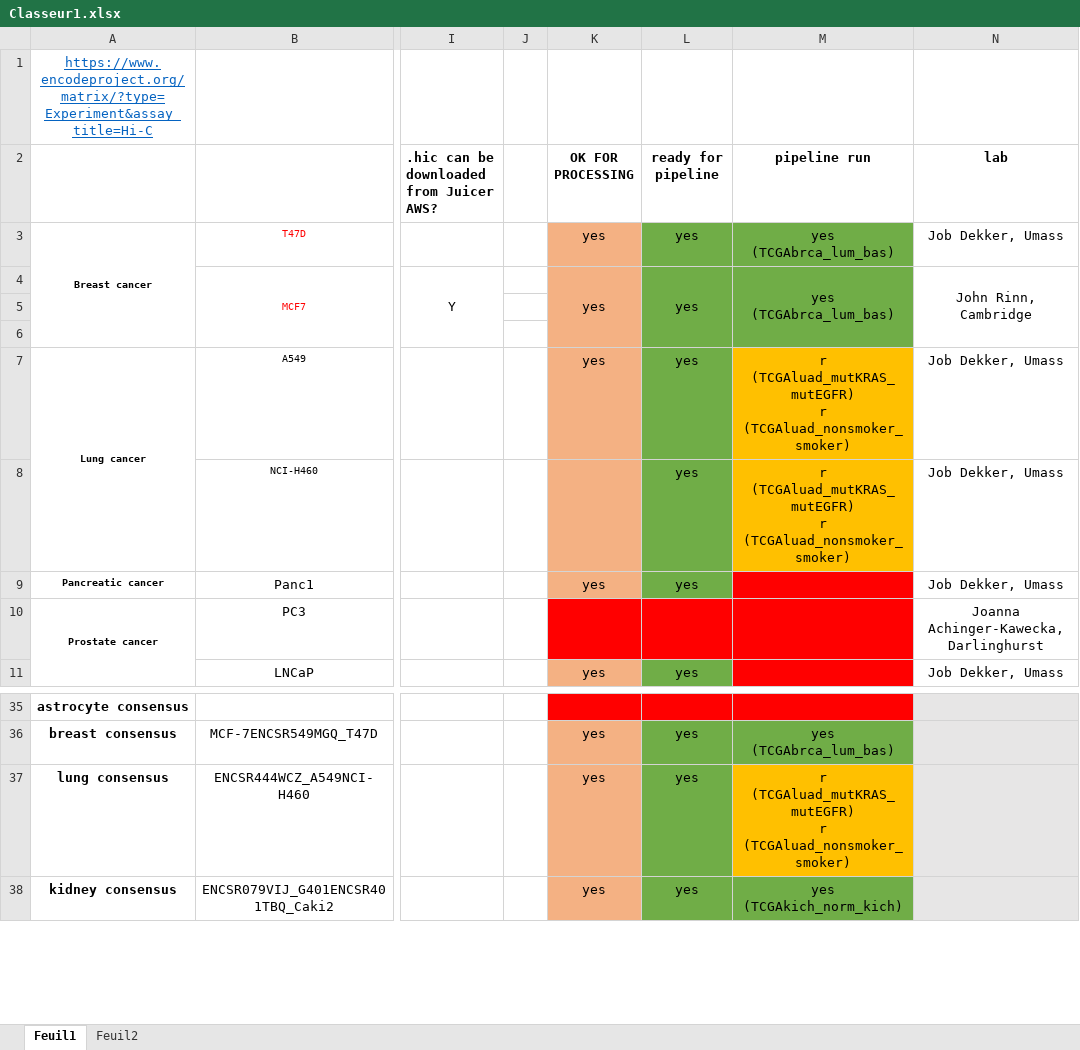
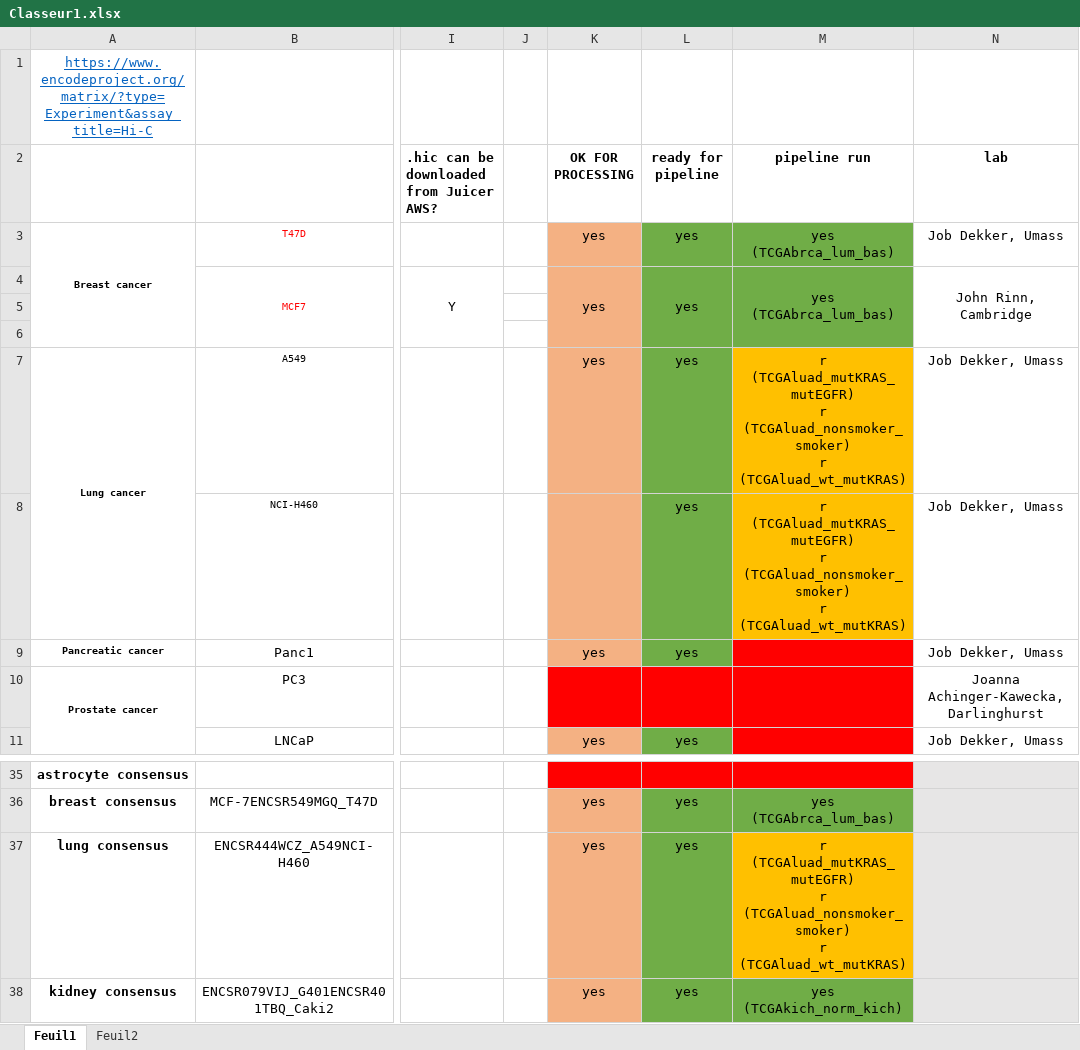
Before and after one commit to marzuf/Cancer_HiC_data_TAD_DA, an Excel workbook: Classeur1.xlsx, sheet Feuil1, drawn as a sheet; only a part is shown, gaps mark what is left out; values as stored, in another font and other column widths than the file's, no borders; ↵ is a line break in a cell; the diff names each change by its address in the sheet, - before the commit and + after, or states it on an @@ line.

```diff
--- a/Classeur1.xlsx (sheet Feuil1)
+++ b/Classeur1.xlsx (sheet Feuil1)
-M7:M8 (pipeline run): …r (TCGAluad_nonsmoker_smoker)
+M7:M8 (pipeline run): …r (TCGAluad_nonsmoker_smoker) ↵ r (TCGAluad_wt_mutKRAS)
-M37 (pipeline run): …r (TCGAluad_nonsmoker_smoker)
+M37 (pipeline run): …r (TCGAluad_nonsmoker_smoker) ↵ r (TCGAluad_wt_mutKRAS)
```
Also changed, not shown: 9 other files.
